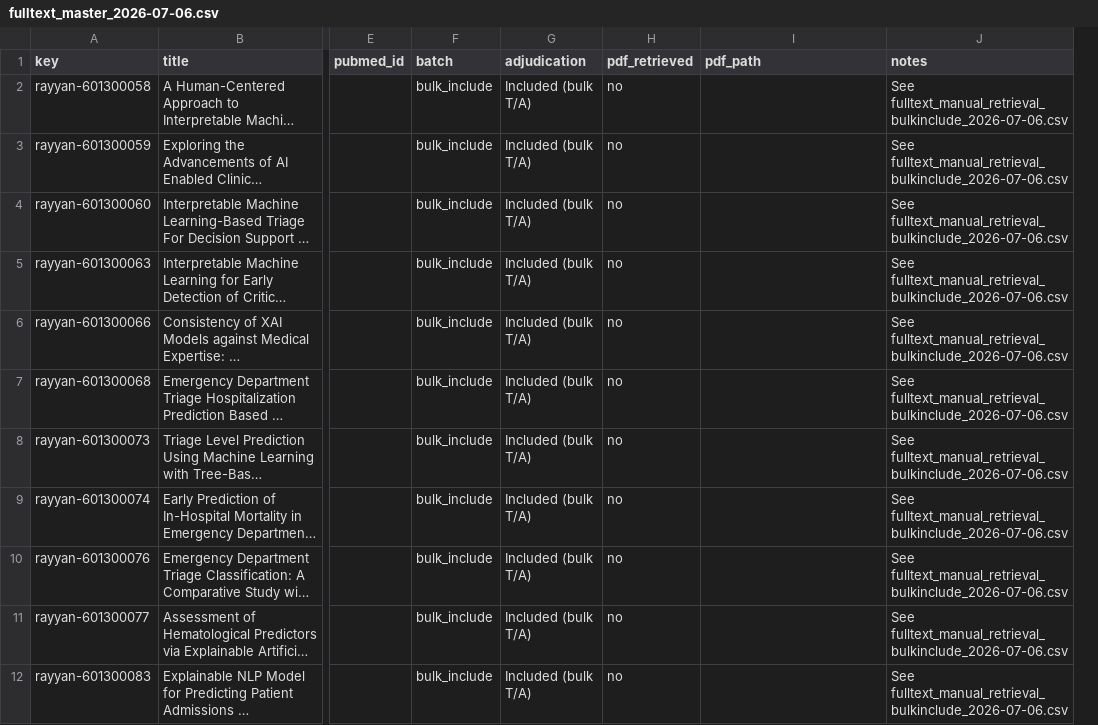
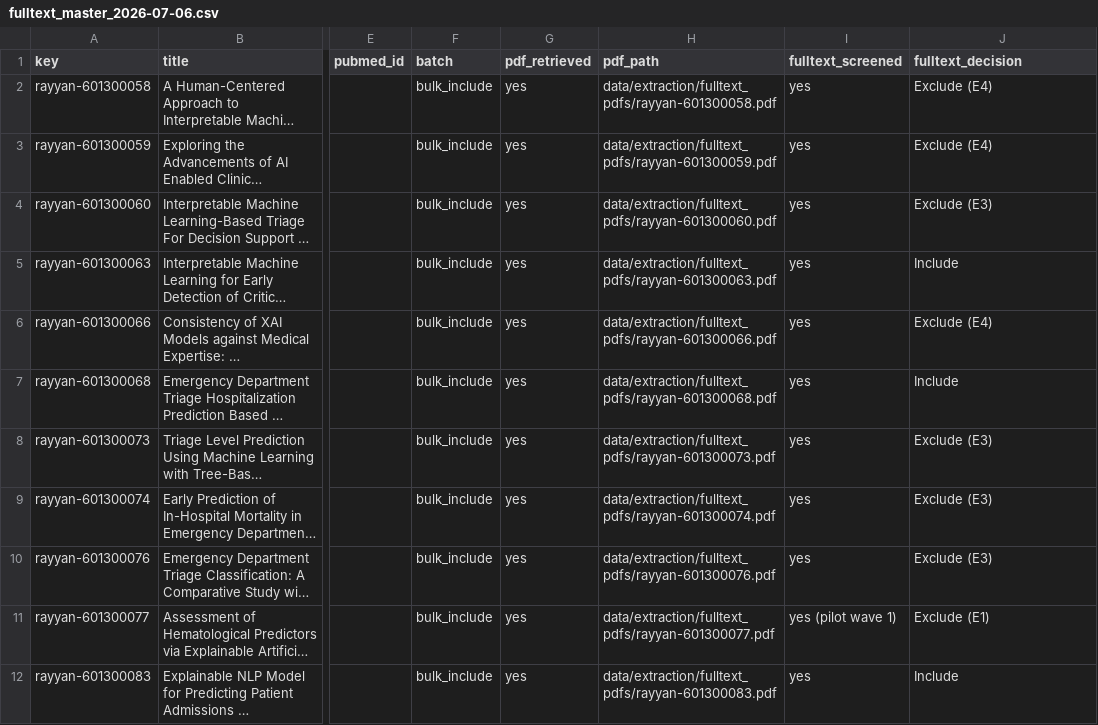
Before and after one commit to anirbanpalDSC/9970_clinical_xai_review, a CSV file: data/screening/fulltext_master_2026-07-06.csv, drawn as a sheet; only a part is shown, gaps mark what is left out; long unchanged cells end in …; removed rows and columns are numbered as before the commit, all else as after; the diff covers the shown part only; the diff names each change by its address in the sheet, - before the commit and + after, or states it on an @@ line.

```diff
--- a/data/screening/fulltext_master_2026-07-06.csv
+++ b/data/screening/fulltext_master_2026-07-06.csv
-column G (adjudication), rows 2-12: all Included (bulk T/A)
+column I (fulltext_screened), rows 2-12: yes | yes | yes | yes | yes | yes | yes | yes | yes | yes (pilot wave 1) | yes
-J1: notes
+J1: fulltext_decision
-G2:G12 (pdf_retrieved): no
+G2:G12 (pdf_retrieved): yes
-H2 (pdf_path): (empty)
+H2 (pdf_path): data/extraction/fulltext_pdfs/rayyan-601300058.pdf
-J2:J3 (fulltext_decision): See fulltext_manual_retrieval_bulkinclude_2026-07-06.csv
+J2:J3 (fulltext_decision): Exclude (E4)
-H3 (pdf_path): (empty)
+H3 (pdf_path): data/extraction/fulltext_pdfs/rayyan-601300059.pdf
-H4 (pdf_path): (empty)
+H4 (pdf_path): data/extraction/fulltext_pdfs/rayyan-601300060.pdf
-J4 (fulltext_decision): See fulltext_manual_retrieval_bulkinclude_2026-07-06.csv
+J4 (fulltext_decision): Exclude (E3)
-H5 (pdf_path): (empty)
+H5 (pdf_path): data/extraction/fulltext_pdfs/rayyan-601300063.pdf
-J5 (fulltext_decision): See fulltext_manual_retrieval_bulkinclude_2026-07-06.csv
+J5 (fulltext_decision): Include
-H6 (pdf_path): (empty)
+H6 (pdf_path): data/extraction/fulltext_pdfs/rayyan-601300066.pdf
-J6 (fulltext_decision): See fulltext_manual_retrieval_bulkinclude_2026-07-06.csv
+J6 (fulltext_decision): Exclude (E4)
-H7 (pdf_path): (empty)
+H7 (pdf_path): data/extraction/fulltext_pdfs/rayyan-601300068.pdf
-J7 (fulltext_decision): See fulltext_manual_retrieval_bulkinclude_2026-07-06.csv
+J7 (fulltext_decision): Include
-H8 (pdf_path): (empty)
+H8 (pdf_path): data/extraction/fulltext_pdfs/rayyan-601300073.pdf
-J8:J10 (fulltext_decision): See fulltext_manual_retrieval_bulkinclude_2026-07-06.csv
+J8:J10 (fulltext_decision): Exclude (E3)
-H9 (pdf_path): (empty)
+H9 (pdf_path): data/extraction/fulltext_pdfs/rayyan-601300074.pdf
-H10 (pdf_path): (empty)
+H10 (pdf_path): data/extraction/fulltext_pdfs/rayyan-601300076.pdf
-H11 (pdf_path): (empty)
+H11 (pdf_path): data/extraction/fulltext_pdfs/rayyan-601300077.pdf
-J11 (fulltext_decision): See fulltext_manual_retrieval_bulkinclude_2026-07-06.csv
+J11 (fulltext_decision): Exclude (E1)
-H12 (pdf_path): (empty)
+H12 (pdf_path): data/extraction/fulltext_pdfs/rayyan-601300083.pdf
-J12 (fulltext_decision): See fulltext_manual_retrieval_bulkinclude_2026-07-06.csv
+J12 (fulltext_decision): Include
```
Also changed, not shown: 75 edited cells elsewhere in this file, data/screening/prisma_counts.csv, 9 other files.
